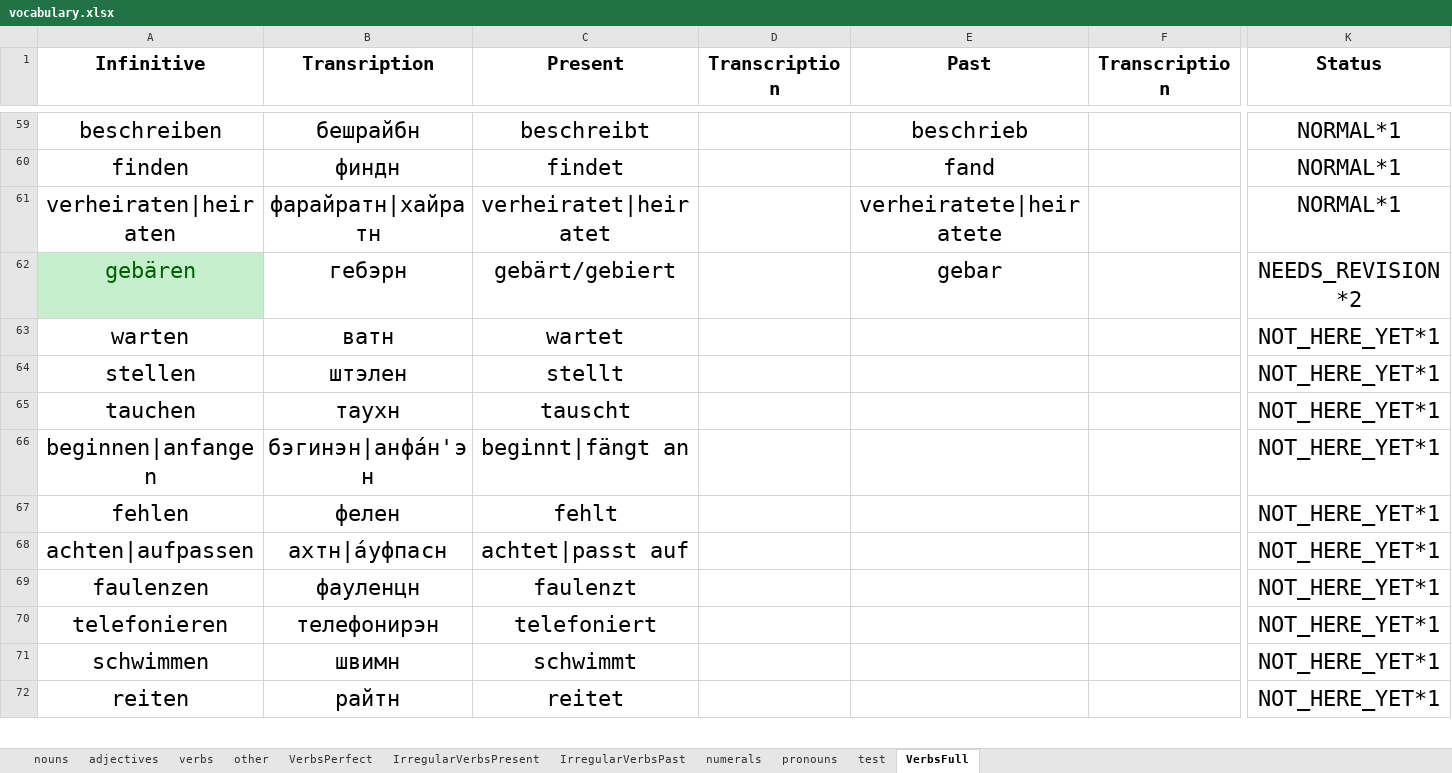
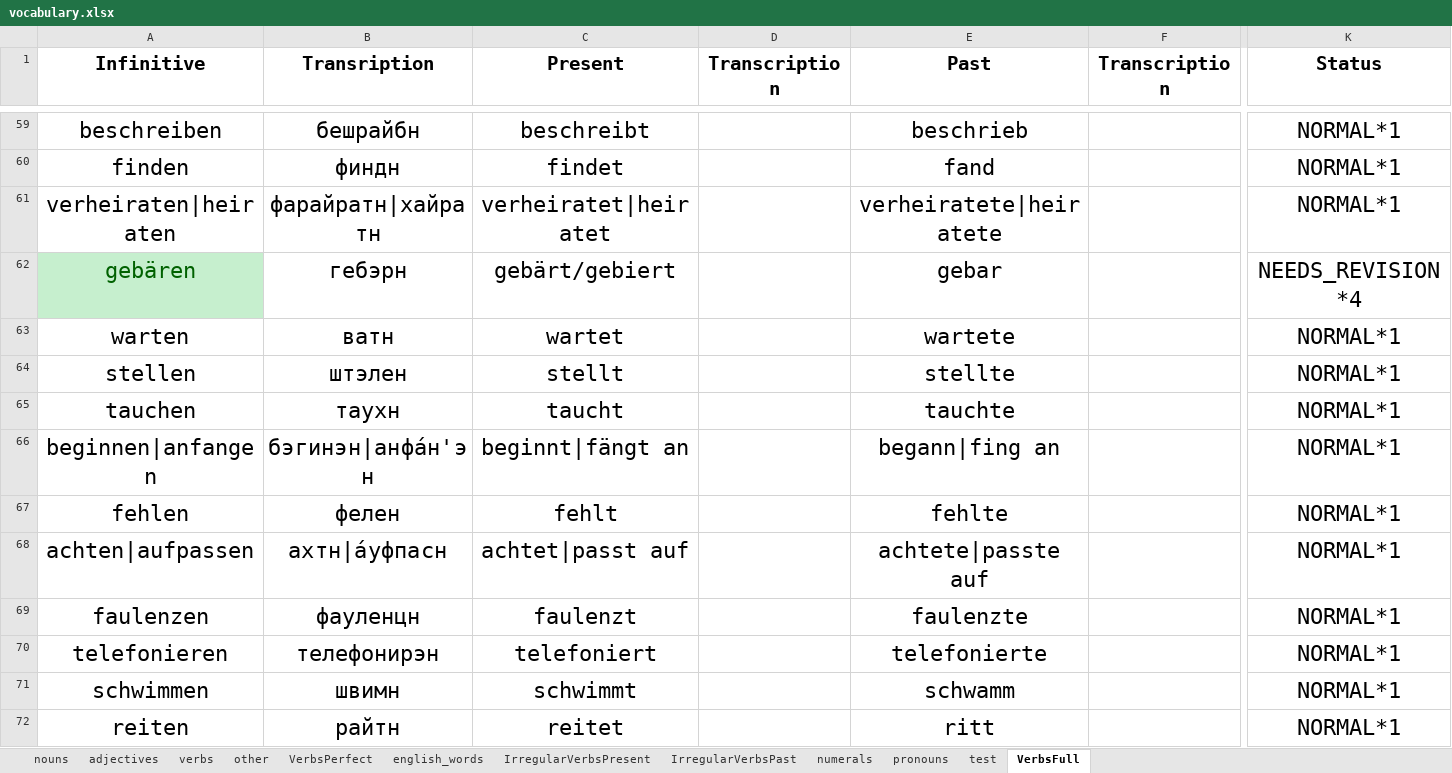
Before and after one commit to pronamka/dictation_manager, an Excel workbook: vocabulary.xlsx, sheet VerbsFull, drawn as a sheet; only a part is shown, gaps mark what is left out; values as stored, in another font and other column widths than the file's, no borders; the diff covers the shown part only; the diff names each change by its address in the sheet, - before the commit and + after, or states it on an @@ line.

```diff
--- a/vocabulary.xlsx (sheet VerbsFull)
+++ b/vocabulary.xlsx (sheet VerbsFull)
+sheet tab: english_words
-K62 (Status): NEEDS_REVISION*2
+K62 (Status): NEEDS_REVISION*4
-E63 (Past): (empty)
+E63 (Past): wartete
-K63:K72 (Status): NOT_HERE_YET*1
+K63:K72 (Status): NORMAL*1
-E64 (Past): (empty)
+E64 (Past): stellte
-C65 (Present): tauscht
+C65 (Present): taucht
-E65 (Past): (empty)
+E65 (Past): tauchte
-E66 (Past): (empty)
+E66 (Past): begann|fing an
-E67 (Past): (empty)
+E67 (Past): fehlte
-E68 (Past): (empty)
+E68 (Past): achtete|passte auf
-E69 (Past): (empty)
+E69 (Past): faulenzte
-E70 (Past): (empty)
+E70 (Past): telefonierte
-E71 (Past): (empty)
+E71 (Past): schwamm
-E72 (Past): (empty)
+E72 (Past): ritt
```
Also changed, not shown: 434 edited cells and cell formats elsewhere in this sheet, sheet verbs, sheet nouns, sheet other, sheet adjectives, formulas that keep their value, 13 other files.
